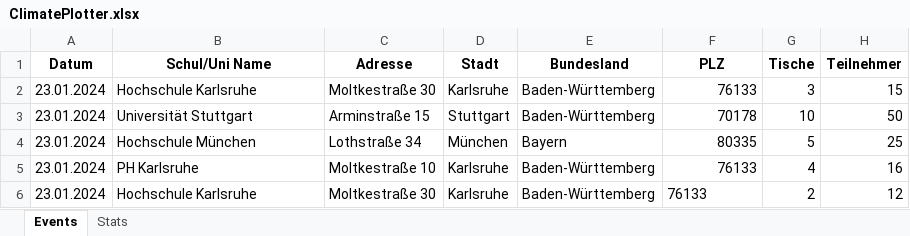
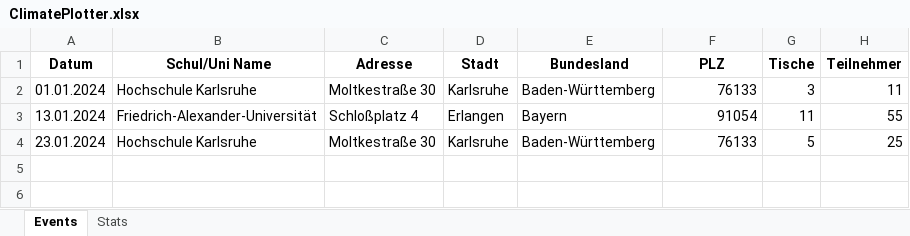
Before and after one commit to Shinekaze/ClimatePlotter, an Excel workbook: Plotter_Output/ClimatePlotter.xlsx, sheet Events, drawn as a sheet; values as stored, in another font and other column widths than the file's, no borders; removed rows and columns are numbered as before the commit, all else as after; the diff names each change by its address in the sheet, - before the commit and + after, or states it on an @@ line.

```diff
--- a/Plotter_Output/ClimatePlotter.xlsx (sheet Events)
+++ b/Plotter_Output/ClimatePlotter.xlsx (sheet Events)
-A2 (Datum): 23.01.2024
+A2 (Datum): 01.01.2024
-H2 (Teilnehmer): 15
+H2 (Teilnehmer): 11
-row 3: 23.01.2024 | Universität Stuttgart | Arminstraße 15 | Stuttgart | Baden-Württemberg | 70178 | 10 | 50
-row 4: 23.01.2024 | Hochschule München | Lothstraße 34 | München | Bayern | 80335 | 5 | 25
-row 5: 23.01.2024 | PH Karlsruhe | Moltkestraße 10 | Karlsruhe | Baden-Württemberg | 76133 | 4 | 16
+row 3: 13.01.2024 | Friedrich-Alexander-Universität | Schloßplatz 4 | Erlangen | Bayern | 91054 | 11 | 55
-F4 alignment: left
+F4 alignment: right
-G4 (Tische): 2
+G4 (Tische): 5
-H4 (Teilnehmer): 12
+H4 (Teilnehmer): 25
```
Also changed, not shown: sheet Stats, Climate_Fresk_Input_Template.xlsx, Excel_Input/backup/Aachen1.xlsx, 4 other files.
